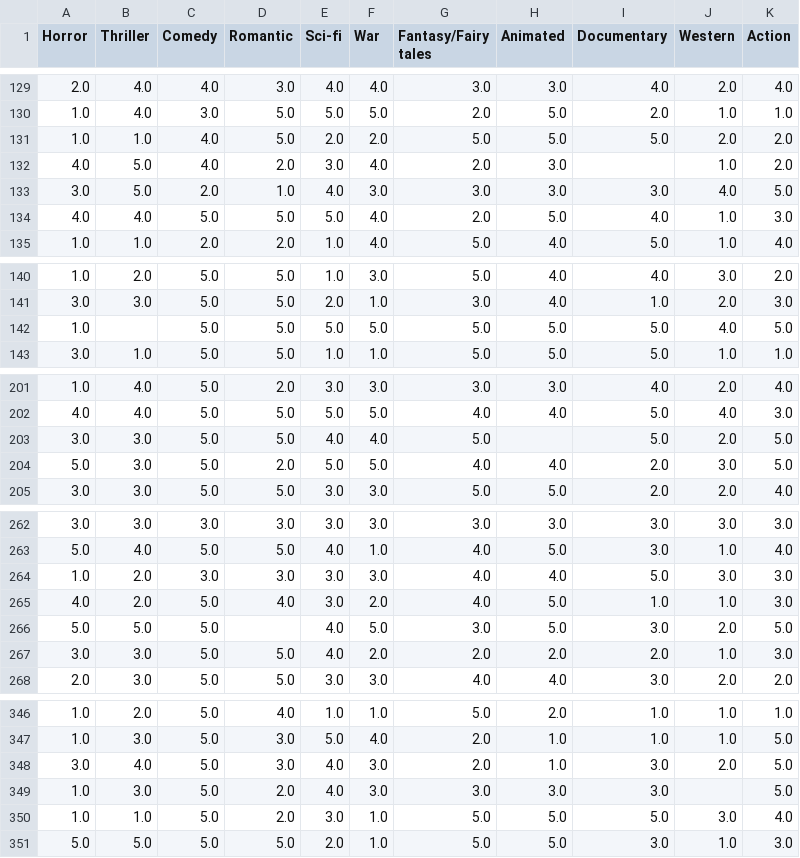
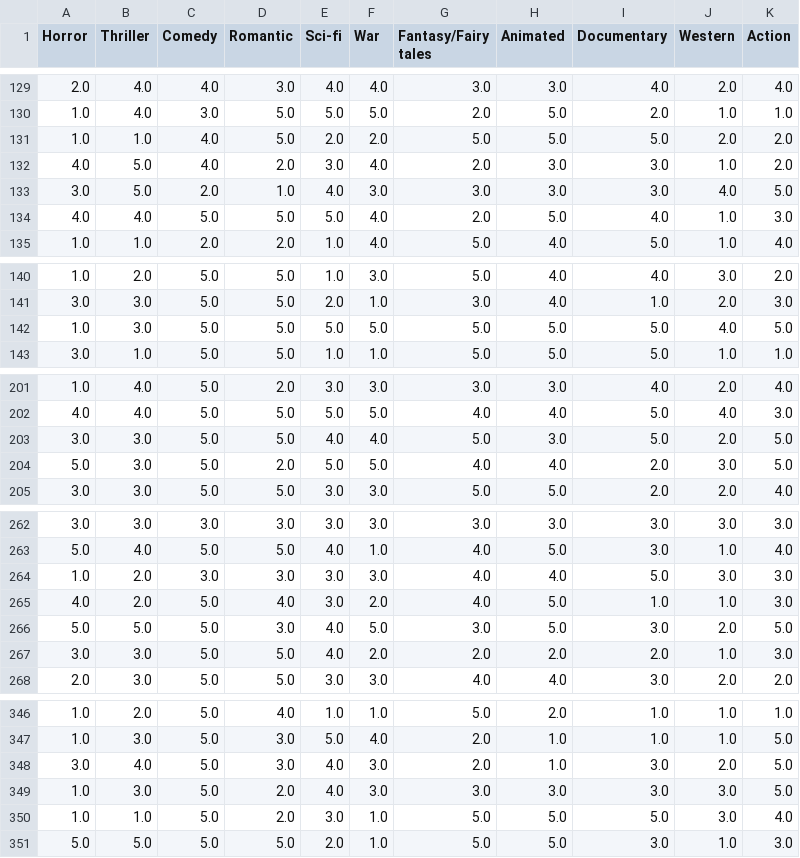
Before and after one commit to Azen0n/preferences_prediction, a CSV file: data/movie_genres.csv, drawn as a sheet; only a part is shown, gaps mark what is left out; the diff covers the shown part only.

```diff
--- a/data/movie_genres.csv
+++ b/data/movie_genres.csv
@@ -131,3 +131,3 @@ Horror,Thriller,Comedy,Romantic,Sci-fi,War,Fantasy/Fairy tales,Animated,Document
 1.0,1.0,4.0,5.0,2.0,2.0,5.0,5.0,5.0,2.0,2.0
-4.0,5.0,4.0,2.0,3.0,4.0,2.0,3.0,,1.0,2.0
+4.0,5.0,4.0,2.0,3.0,4.0,2.0,3.0,3.0,1.0,2.0
 3.0,5.0,2.0,1.0,4.0,3.0,3.0,3.0,3.0,4.0,5.0
@@ -141,3 +141,3 @@ Horror,Thriller,Comedy,Romantic,Sci-fi,War,Fantasy/Fairy tales,Animated,Document
 3.0,3.0,5.0,5.0,2.0,1.0,3.0,4.0,1.0,2.0,3.0
-1.0,,5.0,5.0,5.0,5.0,5.0,5.0,5.0,4.0,5.0
+1.0,3.0,5.0,5.0,5.0,5.0,5.0,5.0,5.0,4.0,5.0
 3.0,1.0,5.0,5.0,1.0,1.0,5.0,5.0,5.0,1.0,1.0
@@ -202,3 +202,3 @@ Horror,Thriller,Comedy,Romantic,Sci-fi,War,Fantasy/Fairy tales,Animated,Document
 4.0,4.0,5.0,5.0,5.0,5.0,4.0,4.0,5.0,4.0,3.0
-3.0,3.0,5.0,5.0,4.0,4.0,5.0,,5.0,2.0,5.0
+3.0,3.0,5.0,5.0,4.0,4.0,5.0,3.0,5.0,2.0,5.0
 5.0,3.0,5.0,2.0,5.0,5.0,4.0,4.0,2.0,3.0,5.0
@@ -265,3 +265,3 @@ Horror,Thriller,Comedy,Romantic,Sci-fi,War,Fantasy/Fairy tales,Animated,Document
 4.0,2.0,5.0,4.0,3.0,2.0,4.0,5.0,1.0,1.0,3.0
-5.0,5.0,5.0,,4.0,5.0,3.0,5.0,3.0,2.0,5.0
+5.0,5.0,5.0,3.0,4.0,5.0,3.0,5.0,3.0,2.0,5.0
 3.0,3.0,5.0,5.0,4.0,2.0,2.0,2.0,2.0,1.0,3.0
@@ -348,3 +348,3 @@ Horror,Thriller,Comedy,Romantic,Sci-fi,War,Fantasy/Fairy tales,Animated,Document
 3.0,4.0,5.0,3.0,4.0,3.0,2.0,1.0,3.0,2.0,5.0
-1.0,3.0,5.0,2.0,4.0,3.0,3.0,3.0,3.0,,5.0
+1.0,3.0,5.0,2.0,4.0,3.0,3.0,3.0,3.0,3.0,5.0
 1.0,1.0,5.0,2.0,3.0,1.0,5.0,5.0,5.0,3.0,4.0
```
Also changed, not shown: 28 edited cells elsewhere in this file, data/music_genres.csv, 2 other files.
